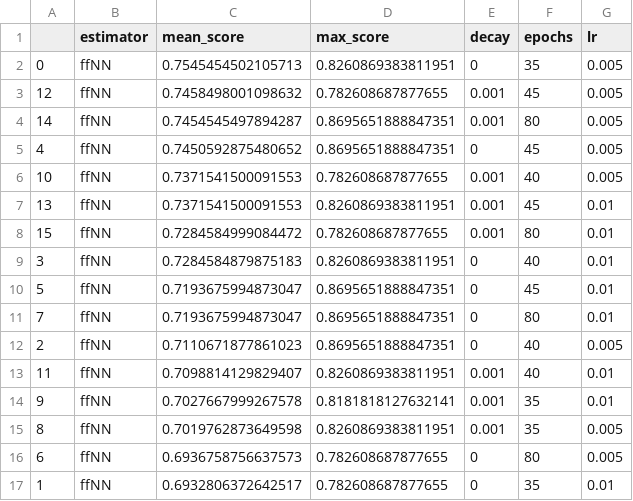
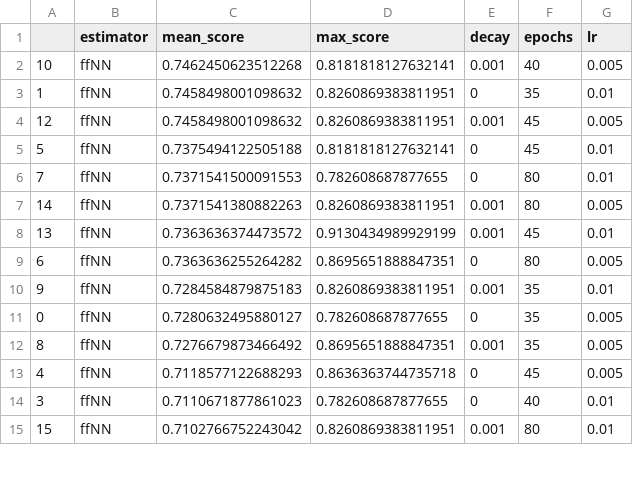
Before and after one commit to Homefly/OND3WO_Challenge, a CSV file: model/ffNNs_summary.csv, drawn as a sheet; only a part is shown; the diff covers the shown part only.

Commit message:
M  .preprocessing.py.swp M  evaluation.py M  model/ffNNs_summary.csv C  model/ffNNs_summary.csv -> model/ffNNs_summaryBOW+ADV.csv A  model/test_summaryBOW+ADV.csv M  preprocessing.py M  training.py

```diff
--- a/model/ffNNs_summary.csv
+++ b/model/ffNNs_summary.csv
@@ -1,17 +1,15 @@
 ,estimator,mean_score,max_score,decay,epochs,lr
-0,ffNN,0.7545454502105713,0.8260869383811951,0,35,0.005
-12,ffNN,0.7458498001098632,0.782608687877655,0.001,45,0.005
-14,ffNN,0.7454545497894287,0.8695651888847351,0.001,80,0.005
-4,ffNN,0.7450592875480652,0.8695651888847351,0,45,0.005
-10,ffNN,0.7371541500091553,0.782608687877655,0.001,40,0.005
-13,ffNN,0.7371541500091553,0.8260869383811951,0.001,45,0.01
-15,ffNN,0.7284584999084472,0.782608687877655,0.001,80,0.01
-3,ffNN,0.7284584879875183,0.8260869383811951,0,40,0.01
-5,ffNN,0.7193675994873047,0.8695651888847351,0,45,0.01
-7,ffNN,0.7193675994873047,0.8695651888847351,0,80,0.01
-2,ffNN,0.7110671877861023,0.8695651888847351,0,40,0.005
-11,ffNN,0.7098814129829407,0.8260869383811951,0.001,40,0.01
-9,ffNN,0.7027667999267578,0.8181818127632141,0.001,35,0.01
-8,ffNN,0.7019762873649598,0.8260869383811951,0.001,35,0.005
-6,ffNN,0.6936758756637573,0.782608687877655,0,80,0.005
-1,ffNN,0.6932806372642517,0.782608687877655,0,35,0.01
+10,ffNN,0.7462450623512268,0.8181818127632141,0.001,40,0.005
+1,ffNN,0.7458498001098632,0.8260869383811951,0,35,0.01
+12,ffNN,0.7458498001098632,0.8260869383811951,0.001,45,0.005
+5,ffNN,0.7375494122505188,0.8181818127632141,0,45,0.01
+7,ffNN,0.7371541500091553,0.782608687877655,0,80,0.01
+14,ffNN,0.7371541380882263,0.8260869383811951,0.001,80,0.005
+13,ffNN,0.7363636374473572,0.9130434989929199,0.001,45,0.01
+6,ffNN,0.7363636255264282,0.8695651888847351,0,80,0.005
+9,ffNN,0.7284584879875183,0.8260869383811951,0.001,35,0.01
+0,ffNN,0.7280632495880127,0.782608687877655,0,35,0.005
+8,ffNN,0.7276679873466492,0.8695651888847351,0.001,35,0.005
+4,ffNN,0.7118577122688293,0.8636363744735718,0,45,0.005
+3,ffNN,0.7110671877861023,0.782608687877655,0,40,0.01
+15,ffNN,0.7102766752243042,0.8260869383811951,0.001,80,0.01
```
Also changed, not shown: 2 added rows elsewhere in this file, 6 other files.
